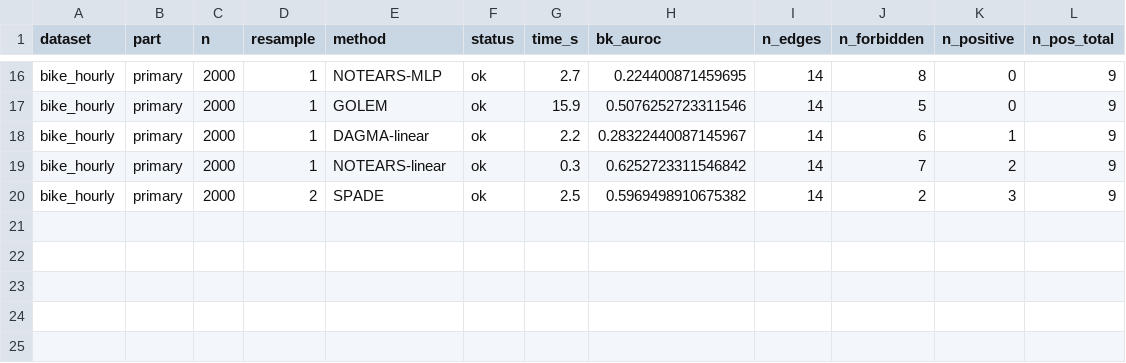
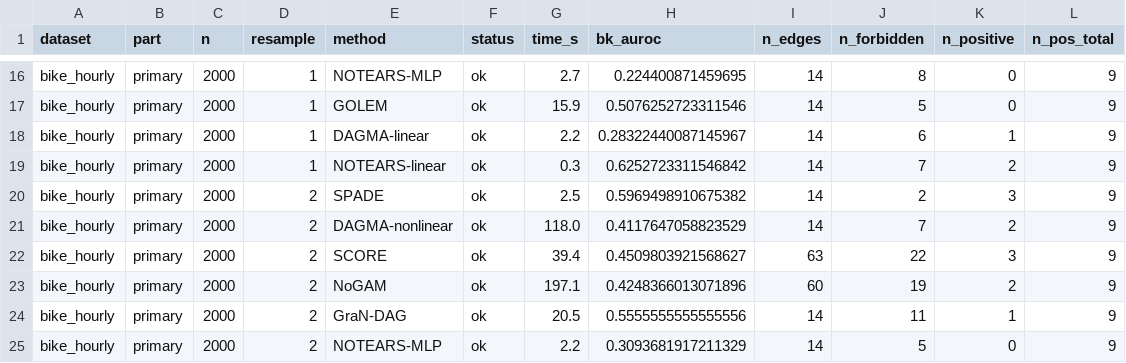
Before and after one commit to vinhqdang/KAN_time_series, a CSV file: experimental_results/realworld_bike_hourly_primary_raw.csv, drawn as a sheet; only a part is shown, gaps mark what is left out; the diff names each change by its address in the sheet, - before the commit and + after, or states it on an @@ line.

Commit message:
Interim snapshot of in-progress hourly bike primary run

```diff
--- a/experimental_results/realworld_bike_hourly_primary_raw.csv
+++ b/experimental_results/realworld_bike_hourly_primary_raw.csv
+row 21: bike_hourly | primary | 2000 | 2 | DAGMA-nonlinear | ok | 118.0 | 0.4117647058823529 | 14 | 7 | 2 | 9
+row 22: bike_hourly | primary | 2000 | 2 | SCORE | ok | 39.4 | 0.4509803921568627 | 63 | 22 | 3 | 9
+row 23: bike_hourly | primary | 2000 | 2 | NoGAM | ok | 197.1 | 0.4248366013071896 | 60 | 19 | 2 | 9
+row 24: bike_hourly | primary | 2000 | 2 | GraN-DAG | ok | 20.5 | 0.5555555555555556 | 14 | 11 | 1 | 9
+row 25: bike_hourly | primary | 2000 | 2 | NOTEARS-MLP | ok | 2.2 | 0.3093681917211329 | 14 | 5 | 0 | 9
```
Also changed, not shown: 1 other file.
